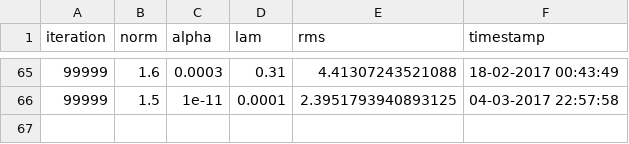
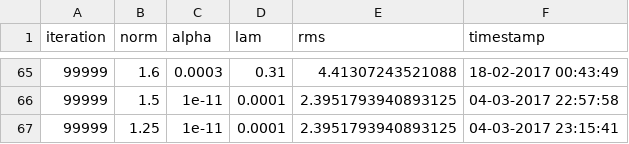
Before and after one commit to SeeTheC/Machine-Learning, a CSV file: Assignment_1/pnom.csv, drawn as a sheet; only a part is shown, gaps mark what is left out; the diff names each change by its address in the sheet, - before the commit and + after, or states it on an @@ line.

```diff
--- a/Assignment_1/pnom.csv
+++ b/Assignment_1/pnom.csv
+row 67: 99999 | 1.25 | 1e-11 | 0.0001 | 2.3951793940893125 | 04-03-2017 23:15:41
```
Also changed, not shown: Assignment_1/output.csv, Assignment_1/ridge1.csv, 6 other files.
